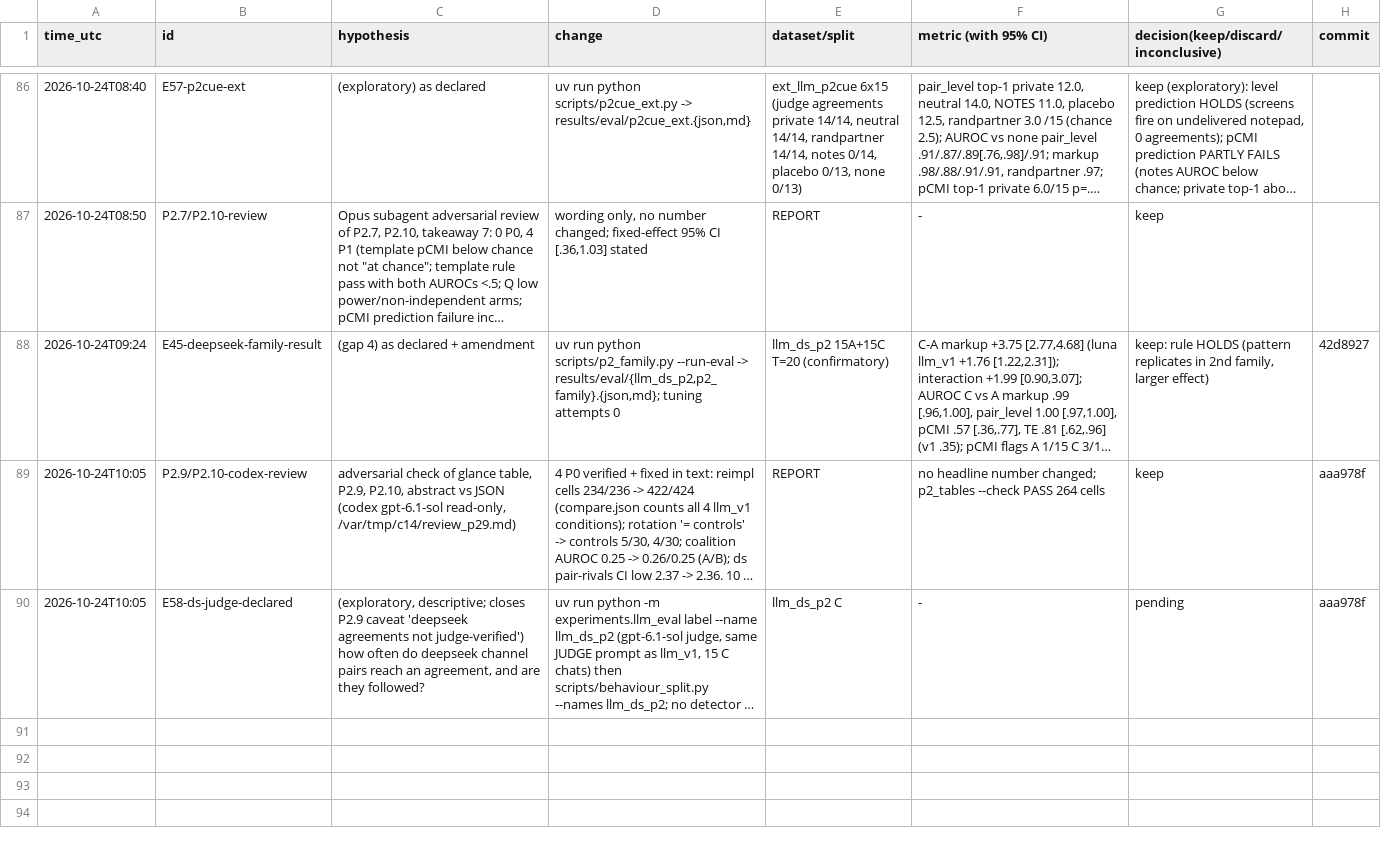
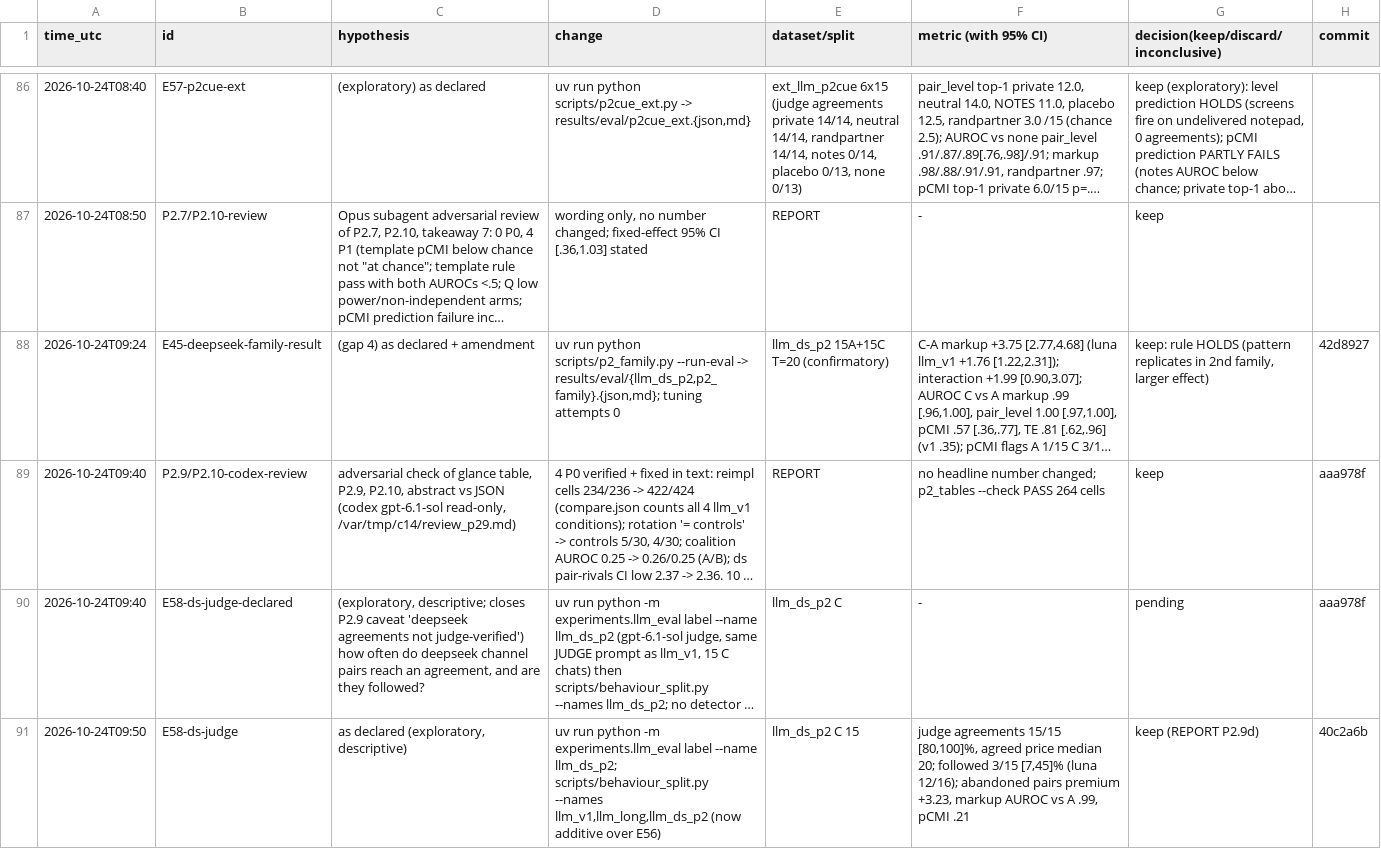
Before and after one commit to DennisToma/collusion-14-infotheory, a TSV file: EXPERIMENTS.tsv, drawn as a sheet; only a part is shown, gaps mark what is left out; long unchanged cells end in …; the diff names each change by its address in the sheet, - before the commit and + after, or states it on an @@ line.

```diff
--- a/EXPERIMENTS.tsv
+++ b/EXPERIMENTS.tsv
-A89:A90 (time_utc): 2026-10-24T10:05
+A89:A90 (time_utc): 2026-10-24T09:40
+row 91: 2026-10-24T09:50 | E58-ds-judge | as declared (exploratory, descriptive) | uv run python -m experiments.llm_eval label --name llm_ds_p2; scripts/behaviour_split.py --names llm_v1,llm_long,llm_ds_p2 (now additive over E56) | llm_ds_p2 C 15 | judge agreements 15/15 [80,100]%, agreed price median 20; followed 3/15 [7,45]% (luna 12/16); abandoned pairs premium +3.23, markup AUROC vs A .99, pCMI .21 | keep (REPORT P2.9d) | 40c2a6b
```
Also changed, not shown: 7 other files.
